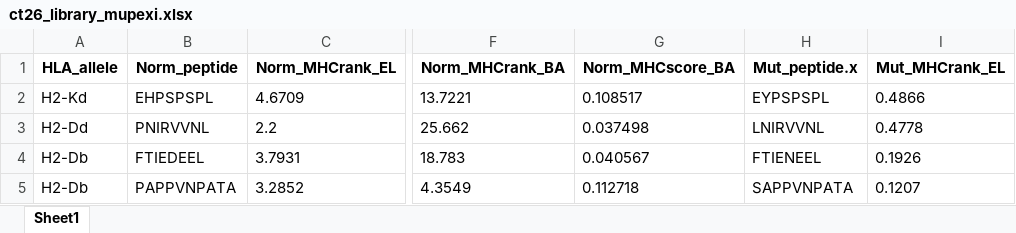
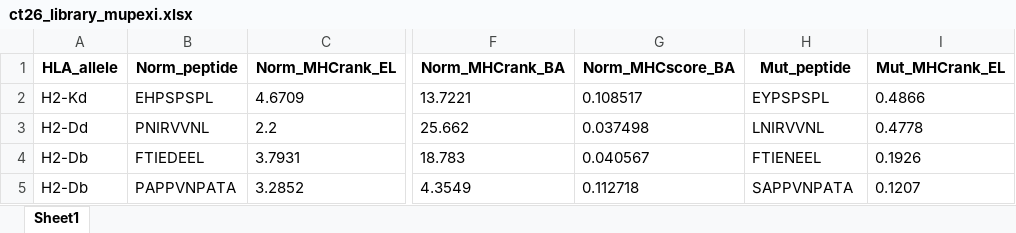
Before and after one commit to rforbiodatascience/2020_group01, an Excel workbook: data/_raw/ct26_library_mupexi.xlsx, sheet Sheet1, drawn as a sheet; only a part is shown, gaps mark what is left out; values as stored, in another font and other column widths than the file's, no borders; the diff names each change by its address in the sheet, - before the commit and + after, or states it on an @@ line.

```diff
--- a/data/_raw/ct26_library_mupexi.xlsx (sheet Sheet1)
+++ b/data/_raw/ct26_library_mupexi.xlsx (sheet Sheet1)
-H1: Mut_peptide.x
+H1: Mut_peptide
```
Also changed, not shown: 1 other file.
